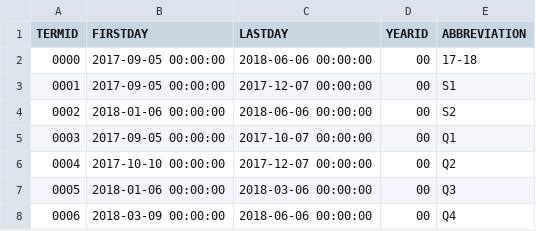
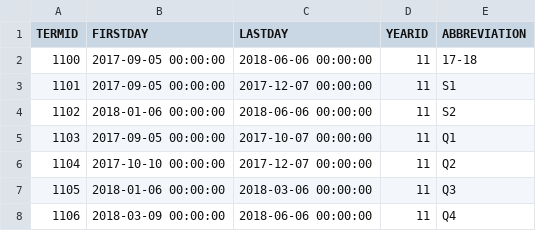
Before and after one commit to ndisera/Sprout, a CSV file: importer/test_csvs/terms.csv, drawn as a sheet.

Commit message:
added importing for school years, terms, sections, enrollments, assignments, grades.

```diff
--- a/importer/test_csvs/terms.csv
+++ b/importer/test_csvs/terms.csv
@@ -1,8 +1,8 @@
 TERMID,FIRSTDAY,LASTDAY,YEARID,ABBREVIATION
-0000,2017-09-05 00:00:00,2018-06-06 00:00:00,00,17-18
-0001,2017-09-05 00:00:00,2017-12-07 00:00:00,00,S1
-0002,2018-01-06 00:00:00,2018-06-06 00:00:00,00,S2
-0003,2017-09-05 00:00:00,2017-10-07 00:00:00,00,Q1
-0004,2017-10-10 00:00:00,2017-12-07 00:00:00,00,Q2
-0005,2018-01-06 00:00:00,2018-03-06 00:00:00,00,Q3
-0006,2018-03-09 00:00:00,2018-06-06 00:00:00,00,Q4
+1100,2017-09-05 00:00:00,2018-06-06 00:00:00,11,17-18
+1101,2017-09-05 00:00:00,2017-12-07 00:00:00,11,S1
+1102,2018-01-06 00:00:00,2018-06-06 00:00:00,11,S2
+1103,2017-09-05 00:00:00,2017-10-07 00:00:00,11,Q1
+1104,2017-10-10 00:00:00,2017-12-07 00:00:00,11,Q2
+1105,2018-01-06 00:00:00,2018-03-06 00:00:00,11,Q3
+1106,2018-03-09 00:00:00,2018-06-06 00:00:00,11,Q4
```
Also changed, not shown: importer/test_csvs/classes.csv, importer/test_csvs/students.csv, 12 other files.
